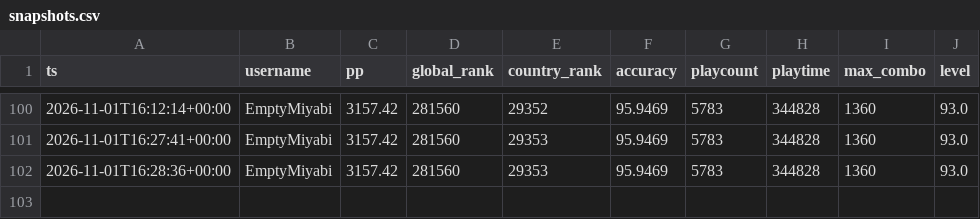
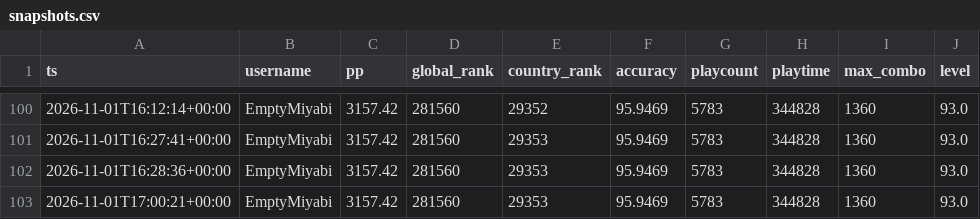
Before and after one commit to anton4ik837-eng/Osu-Daliy-Tracker, a CSV file: reports/snapshots.csv, drawn as a sheet; only a part is shown, gaps mark what is left out; the diff names each change by its address in the sheet, - before the commit and + after, or states it on an @@ line.

```diff
--- a/reports/snapshots.csv
+++ b/reports/snapshots.csv
+row 103: 2026-11-01T17:00:21+00:00 | EmptyMiyabi | 3157.42 | 281560 | 29353 | 95.9469 | 5783 | 344828 | 1360 | 93.0
```
Also changed, not shown: 5 other files.
